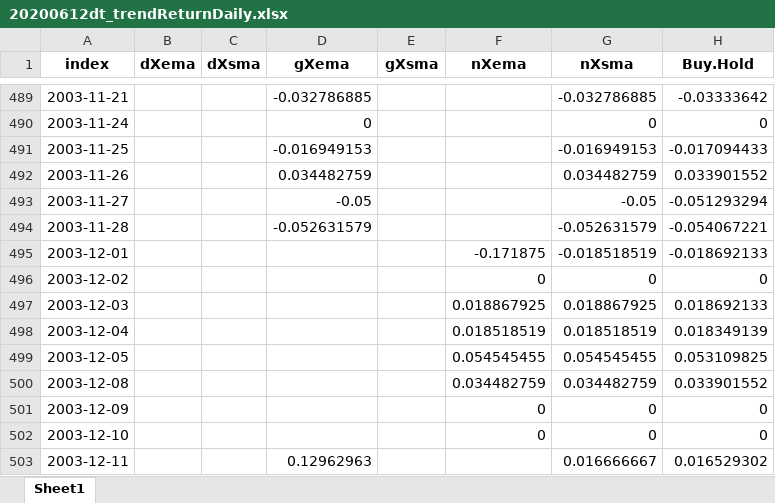
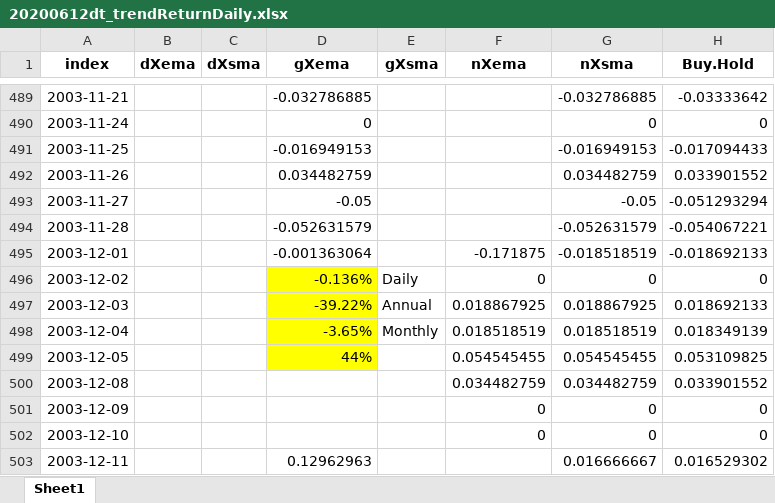
Before and after one commit to UTexas80/splGoldenDeathX, an Excel workbook: docs/20200612dt_trendReturnDaily.xlsx, sheet Sheet1, drawn as a sheet; only a part is shown, gaps mark what is left out; values as stored, in another font and other column widths than the file's, no borders; the diff names each change by its address in the sheet, - before the commit and + after, or states it on an @@ line.

Commit message:
20200618splGoldenDeathXa
a. started adding .blotter, quantstrat to FlexDashboard.
b. begin verifying annual and cumulative returns.

```diff
--- a/docs/20200612dt_trendReturnDaily.xlsx (sheet Sheet1)
+++ b/docs/20200612dt_trendReturnDaily.xlsx (sheet Sheet1)
-D495 (gXema): (empty)
+D495 (gXema): -0.001363064
-D496 (gXema): (empty)
+D496 (gXema): -0.136%
-D496:D499 fill: none
+D496:D499 fill: #FFFF00
-E496 (gXsma): (empty)
+E496 (gXsma): Daily
-D497 (gXema): (empty)
+D497 (gXema): -39.22%
-E497 (gXsma): (empty)
+E497 (gXsma): Annual
-D498 (gXema): (empty)
+D498 (gXema): -3.65%
-E498 (gXsma): (empty)
+E498 (gXsma): Monthly
-D499 (gXema): (empty)
+D499 (gXema): 44%
```
Also changed, not shown: 6 other files.
